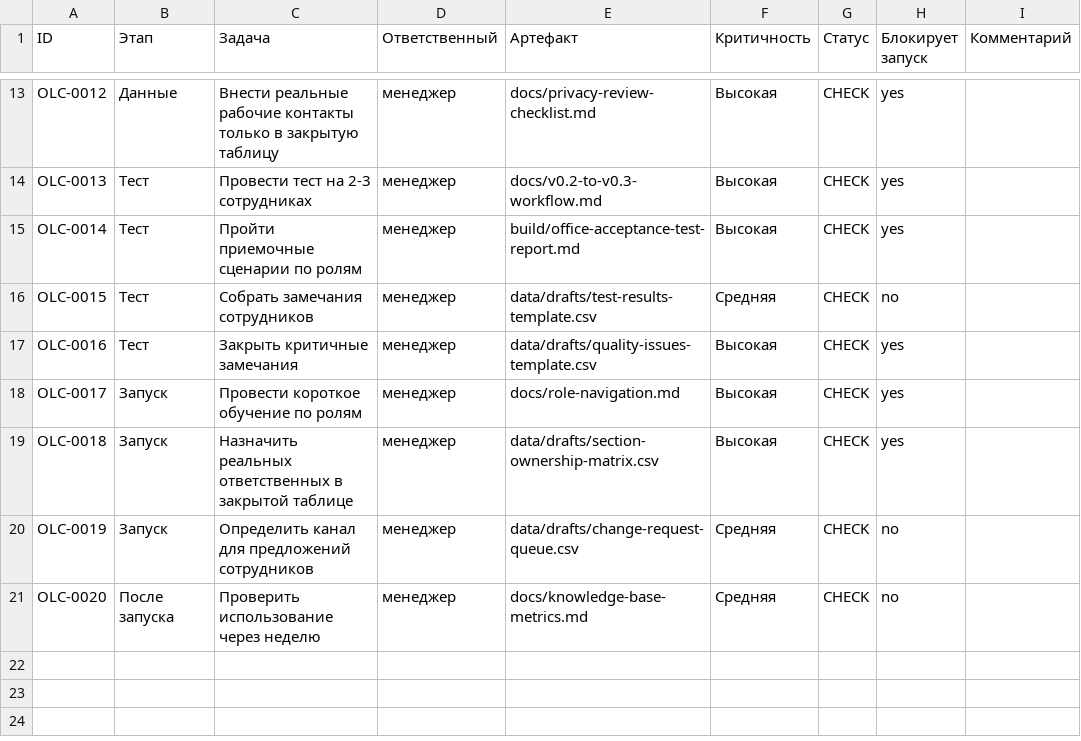
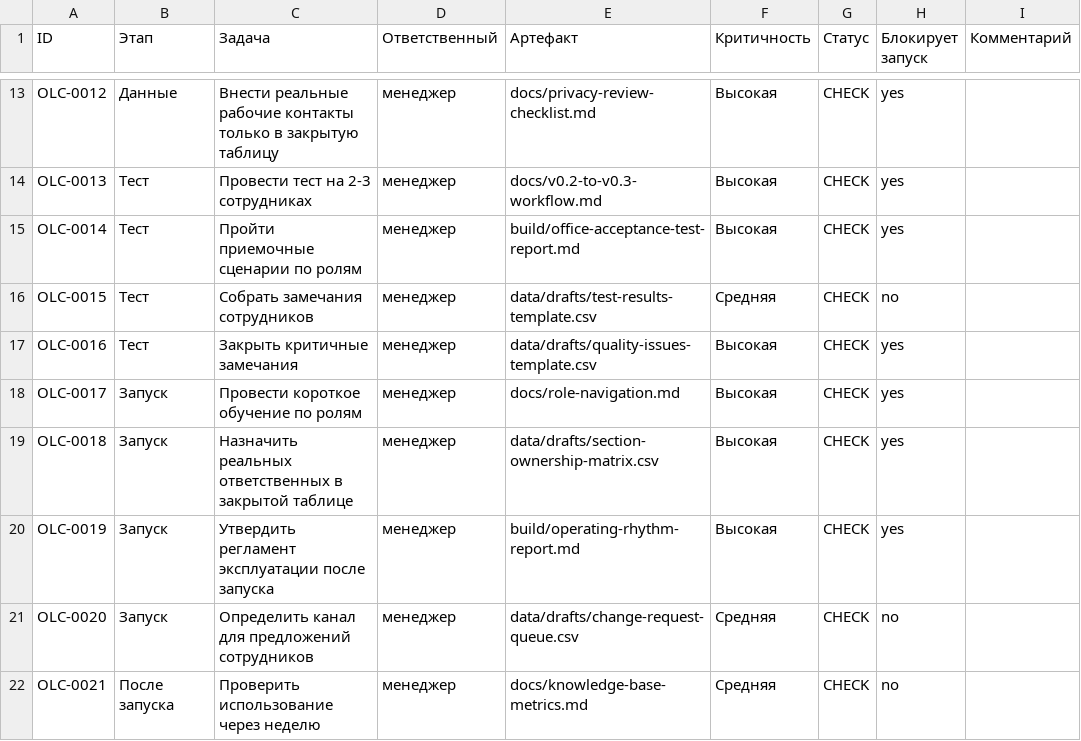
Before and after one commit to deputat36/baza, a CSV file: data/drafts/office-launch-checklist.csv, drawn as a sheet; only a part is shown, gaps mark what is left out.

Commit message:
Add operating rhythm to office launch checklist

```diff
--- a/data/drafts/office-launch-checklist.csv
+++ b/data/drafts/office-launch-checklist.csv
@@ -19,3 +19,4 @@ OLC-0017,Запуск,Провести короткое обучение по р
 OLC-0018,Запуск,Назначить реальных ответственных в закрытой таблице,менеджер,data/drafts/section-ownership-matrix.csv,Высокая,CHECK,yes,
-OLC-0019,Запуск,Определить канал для предложений сотрудников,менеджер,data/drafts/change-request-queue.csv,Средняя,CHECK,no,
-OLC-0020,После запуска,Проверить использование через неделю,менеджер,docs/knowledge-base-metrics.md,Средняя,CHECK,no,
+OLC-0019,Запуск,Утвердить регламент эксплуатации после запуска,менеджер,build/operating-rhythm-report.md,Высокая,CHECK,yes,
+OLC-0020,Запуск,Определить канал для предложений сотрудников,менеджер,data/drafts/change-request-queue.csv,Средняя,CHECK,no,
+OLC-0021,После запуска,Проверить использование через неделю,менеджер,docs/knowledge-base-metrics.md,Средняя,CHECK,no,
```
